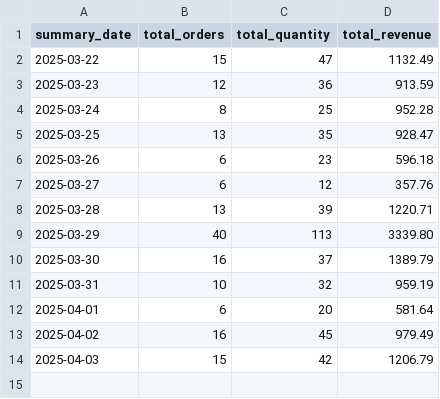
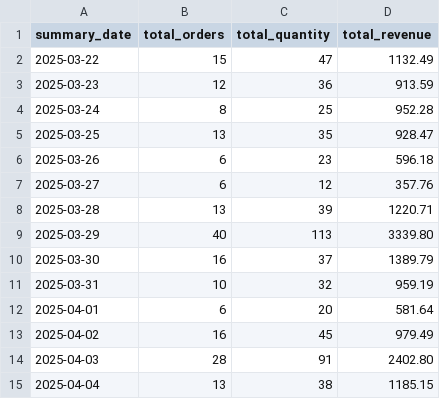
Before and after one commit to NicolasLevesque/shopify-sales-dashboard, a CSV file: data/daily_summary.csv, drawn as a sheet.

```diff
--- a/data/daily_summary.csv
+++ b/data/daily_summary.csv
@@ -13,2 +13,3 @@ summary_date,total_orders,total_quantity,total_revenue
 2025-04-02,16,45,979.49
-2025-04-03,15,42,1206.79
+2025-04-03,28,91,2402.80
+2025-04-04,13,38,1185.15
```
Also changed, not shown: 1 other file.
